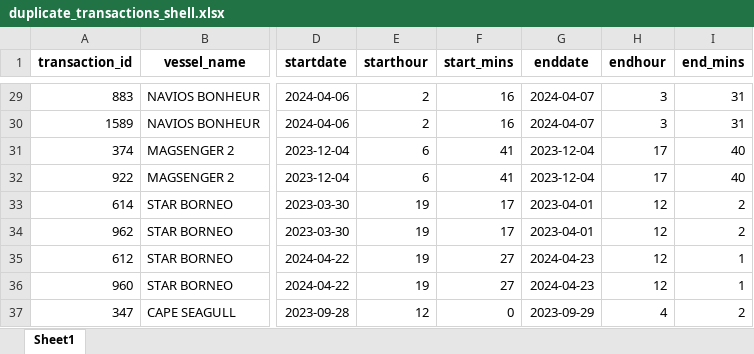
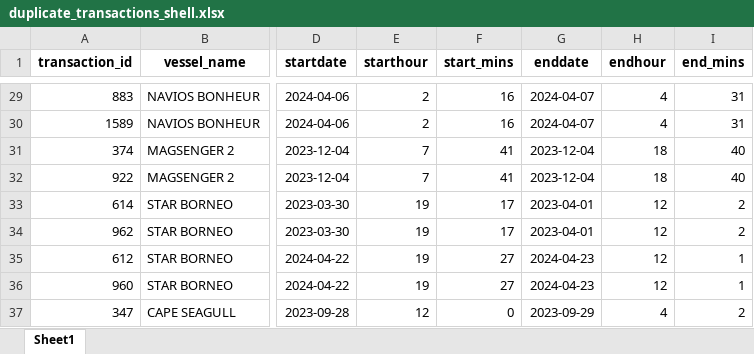
Before and after one commit to LeaderoneL/260509_dataanalysis, an Excel workbook: logs/duplicate_transactions_shell.xlsx, sheet Sheet1, drawn as a sheet; only a part is shown, gaps mark what is left out; values as stored, in another font and other column widths than the file's, no borders; the diff covers the shown part only; the diff names each change by its address in the sheet, - before the commit and + after, or states it on an @@ line.

```diff
--- a/logs/duplicate_transactions_shell.xlsx (sheet Sheet1)
+++ b/logs/duplicate_transactions_shell.xlsx (sheet Sheet1)
-H29:H30 (endhour): 3
+H29:H30 (endhour): 4
-E31:E32 (starthour): 6
+E31:E32 (starthour): 7
-H31:H32 (endhour): 17
+H31:H32 (endhour): 18
```
Also changed, not shown: 61 edited cells elsewhere in this sheet, data_intermediate/02_transaction_level_base.xlsx, logs/duplicate_transactions_real.xlsx, 11 other files.
